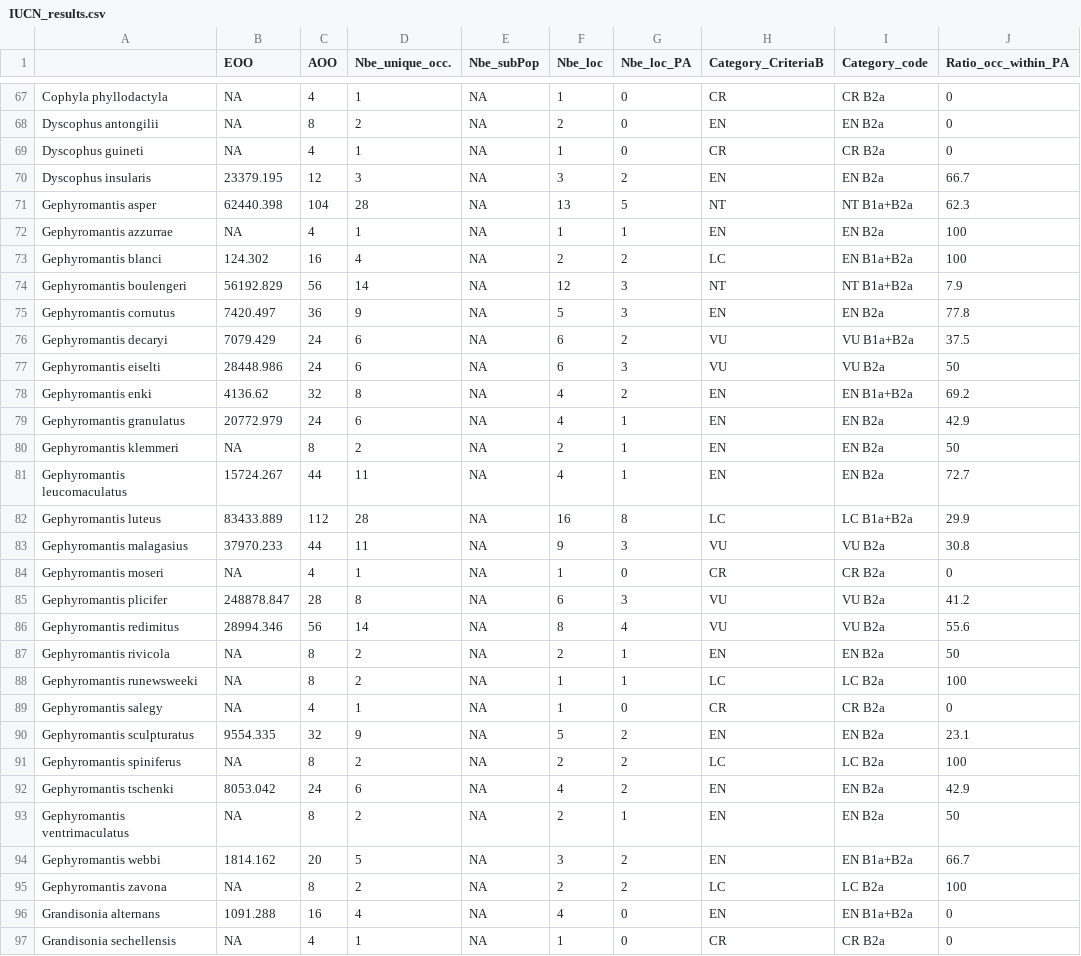
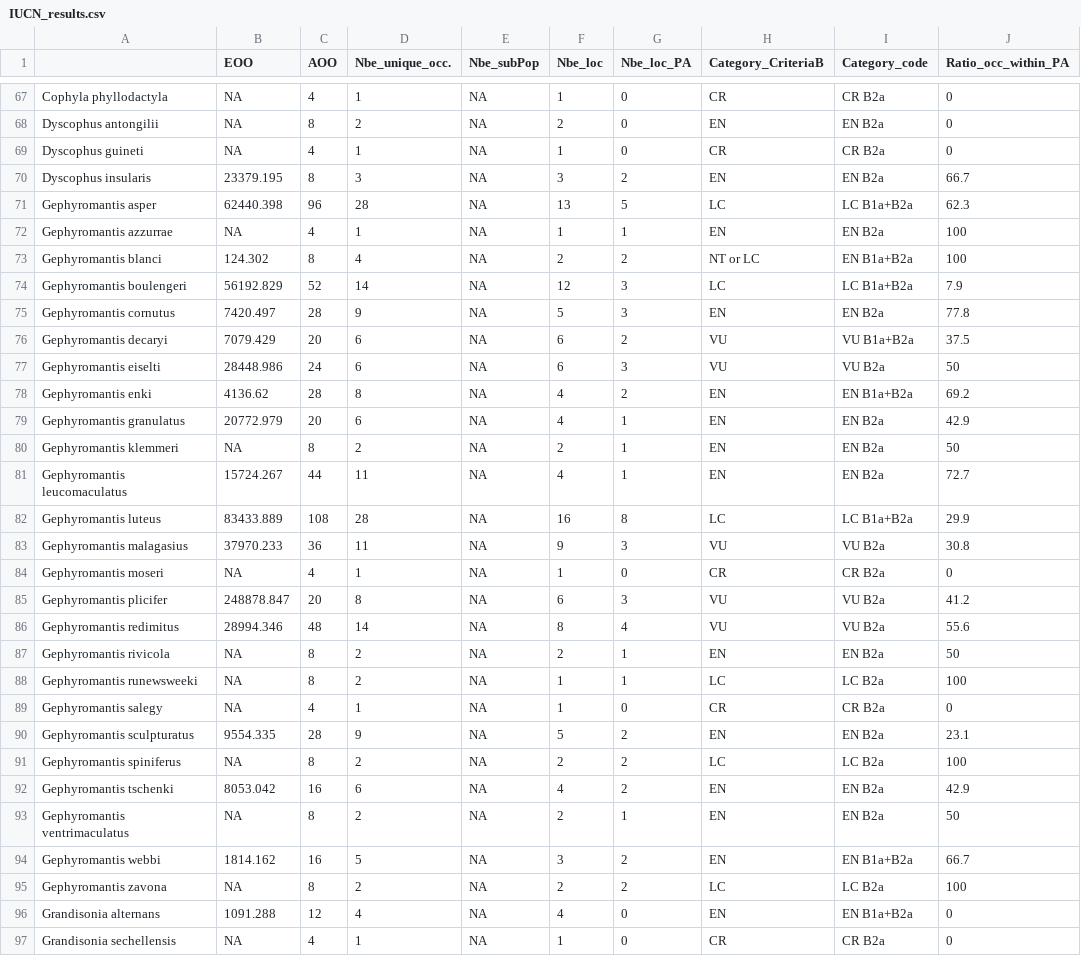
Before and after one commit to gdauby/ConR, a CSV file: vignettes/IUCN_results.csv, drawn as a sheet; only a part is shown, gaps mark what is left out; the diff covers the shown part only; the diff names each change by its address in the sheet, - before the commit and + after, or states it on an @@ line.

```diff
--- a/vignettes/IUCN_results.csv
+++ b/vignettes/IUCN_results.csv
-C70 (AOO): 12
+C70 (AOO): 8
-C71 (AOO): 104
+C71 (AOO): 96
-H71 (Category_CriteriaB): NT
+H71 (Category_CriteriaB): LC
-I71 (Category_code): NT B1a+B2a
+I71 (Category_code): LC B1a+B2a
-C73 (AOO): 16
+C73 (AOO): 8
-H73 (Category_CriteriaB): LC
+H73 (Category_CriteriaB): NT or LC
-C74 (AOO): 56
+C74 (AOO): 52
-H74 (Category_CriteriaB): NT
+H74 (Category_CriteriaB): LC
-I74 (Category_code): NT B1a+B2a
+I74 (Category_code): LC B1a+B2a
-C75 (AOO): 36
+C75 (AOO): 28
-C76 (AOO): 24
+C76 (AOO): 20
-C78 (AOO): 32
+C78 (AOO): 28
-C79 (AOO): 24
+C79 (AOO): 20
-C82 (AOO): 112
+C82 (AOO): 108
-C83 (AOO): 44
+C83 (AOO): 36
-C85 (AOO): 28
+C85 (AOO): 20
-C86 (AOO): 56
+C86 (AOO): 48
-C90 (AOO): 32
+C90 (AOO): 28
-C92 (AOO): 24
+C92 (AOO): 16
-C94 (AOO): 20
+C94 (AOO): 16
-C96 (AOO): 16
+C96 (AOO): 12
```
Also changed, not shown: 121 edited cells elsewhere in this file, vignettes/MyIUCNresults.csv, vignettes/loc1.csv, 26 other files.
